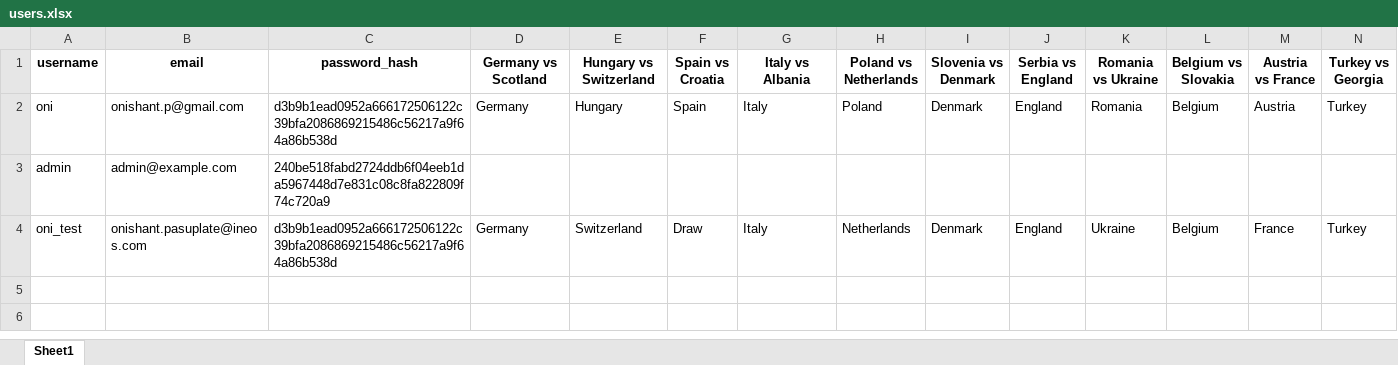
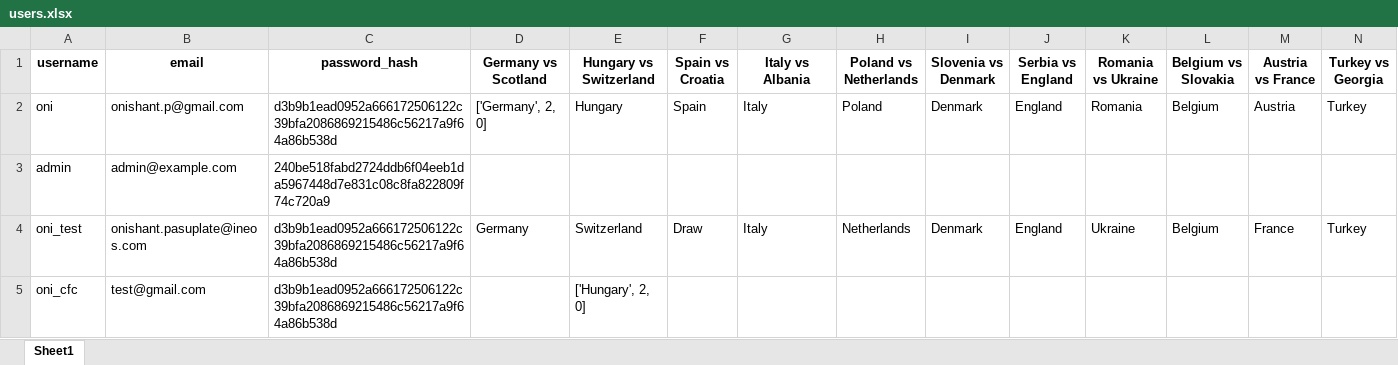
Before and after one commit to onishant/euro-predictor-game, an Excel workbook: eventData/users.xlsx, sheet Sheet1, drawn as a sheet; only a part is shown; values as stored, in another font and other column widths than the file's, no borders; rows hold the shown columns only; the diff names each change by its address in the sheet, - before the commit and + after, or states it on an @@ line.

```diff
--- a/eventData/users.xlsx (sheet Sheet1)
+++ b/eventData/users.xlsx (sheet Sheet1)
-D2 (Germany vs Scotland): Germany
+D2 (Germany vs Scotland): ['Germany', 2, 0]
+row 5: oni_cfc | test@gmail.com | d3b9b1ead0952a666172506122c39bfa2086869215486c56217a9f64a86b538d |  | ['Hungary', 2, 0]
```
Also changed, not shown: eventData/fixture list.xlsx.
